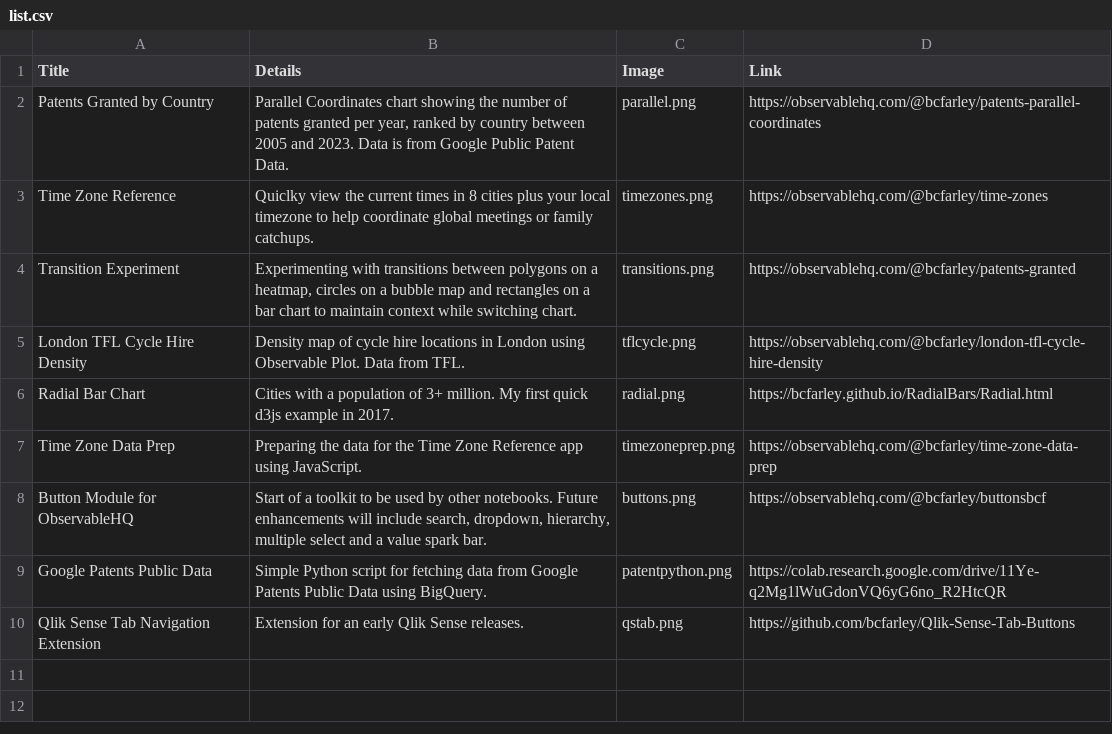
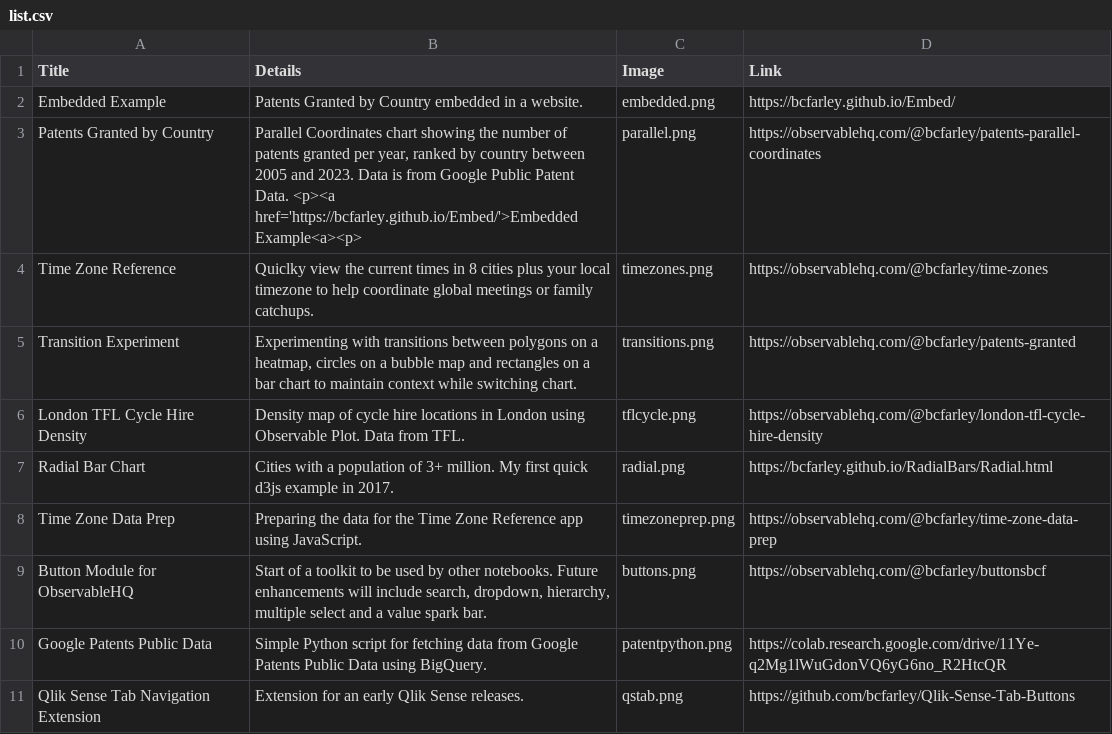
Before and after one commit to bcfarley/bcfarley.github.io, a CSV file: List/list.csv, drawn as a sheet.

Commit message:
Embedded Example

```diff
--- a/List/list.csv
+++ b/List/list.csv
@@ -1,3 +1,4 @@
 Title,Details,Image,Link
-Patents Granted by Country,"Parallel Coordinates chart showing the number of patents granted per year, ranked by country between 2005 and 2023. Data is from Google Public Patent Data.",parallel.png,https://observablehq.com/@bcfarley/patents-parallel-coordinates
+Embedded Example,"Patents Granted by Country embedded in a website.",embedded.png,https://bcfarley.github.io/Embed/
+Patents Granted by Country,"Parallel Coordinates chart showing the number of patents granted per year, ranked by country between 2005 and 2023. Data is from Google Public Patent Data. <p><a href='https://bcfarley.github.io/Embed/'>Embedded Example<a><p>",parallel.png,https://observablehq.com/@bcfarley/patents-parallel-coordinates
 Time Zone Reference,"Quiclky view the current times in 8 cities plus your local timezone to help coordinate global meetings or family catchups.",timezones.png,https://observablehq.com/@bcfarley/time-zones
```
Also changed, not shown: 5 other files.
